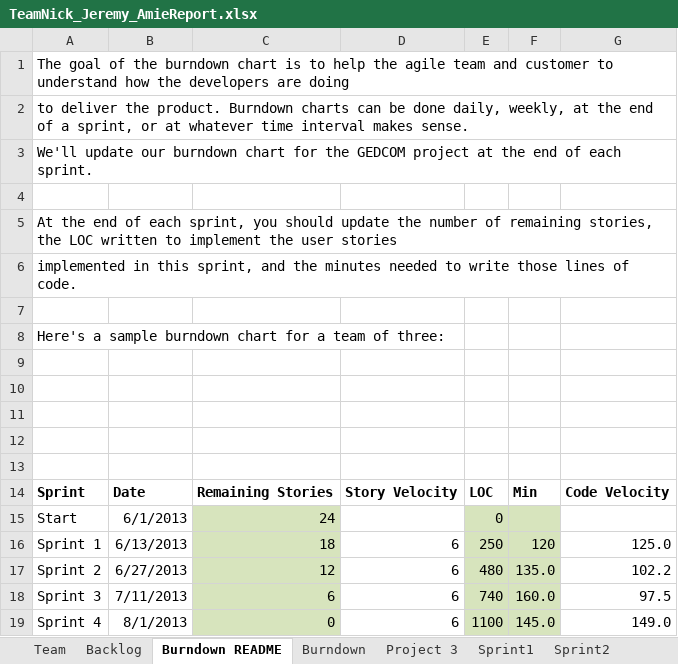
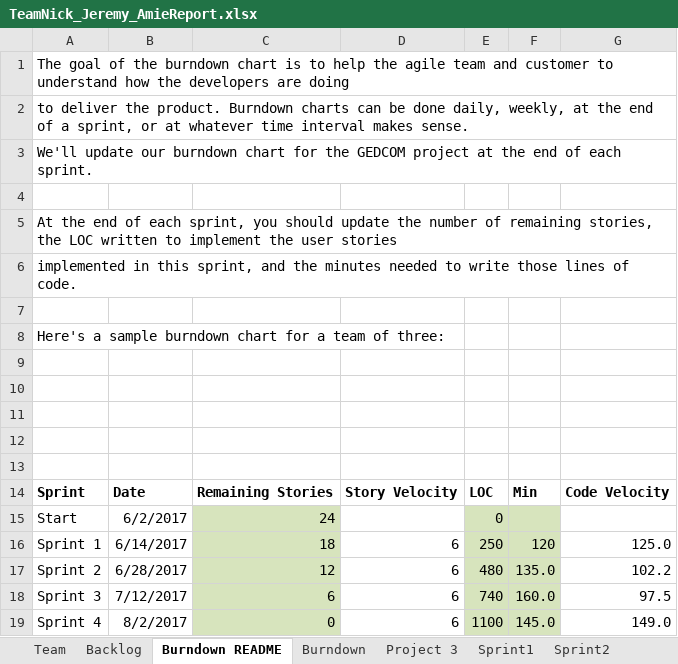
Before and after one commit to dcohron/AgileMethods, an Excel workbook: TeamNick_Jeremy_AmieReport.xlsx, sheet Burndown README, drawn as a sheet; values as stored, in another font and other column widths than the file's, no borders; charts and pictures not drawn; the diff names each change by its address in the sheet, - before the commit and + after, or states it on an @@ line.

```diff
--- a/TeamNick_Jeremy_AmieReport.xlsx (sheet Burndown README)
+++ b/TeamNick_Jeremy_AmieReport.xlsx (sheet Burndown README)
-B15: 6/1/2013
+B15: 6/2/2017
-B16: 6/13/2013
+B16: 6/14/2017
-B17: 6/27/2013
+B17: 6/28/2017
-B18: 7/11/2013
+B18: 7/12/2017
-B19: 8/1/2013
+B19: 8/2/2017
```
Also changed, not shown: sheet Project 3, sheet Sprint1, sheet Burndown, charts or pictures.
